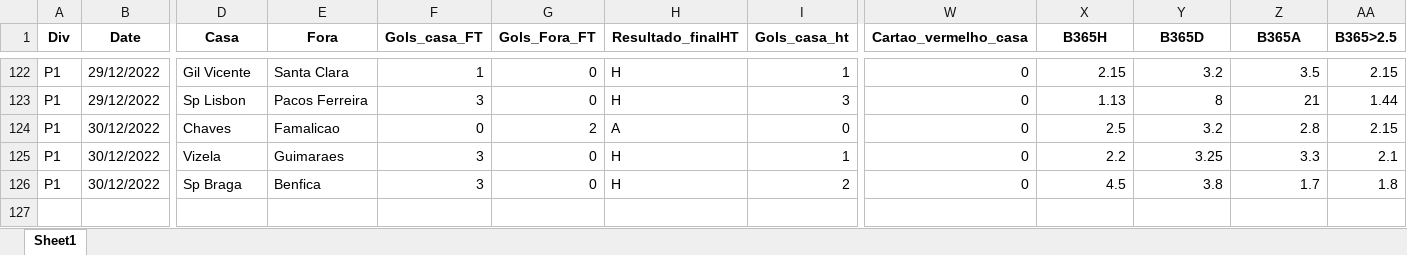
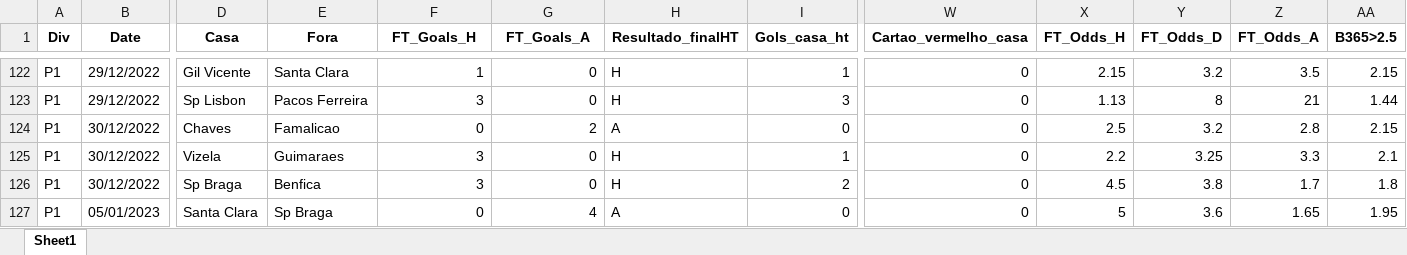
Before and after one commit to bola1318/base_de_dados, an Excel workbook: Basededados/PORTUGAL_S1.xlsx, sheet Sheet1, drawn as a sheet; only a part is shown, gaps mark what is left out; values as stored, in another font and other column widths than the file's, no borders; rows hold the shown columns only; the diff names each change by its address in the sheet, - before the commit and + after, or states it on an @@ line.

```diff
--- a/Basededados/PORTUGAL_S1.xlsx (sheet Sheet1)
+++ b/Basededados/PORTUGAL_S1.xlsx (sheet Sheet1)
-F1: Gols_casa_FT
+F1: FT_Goals_H
-G1: Gols_Fora_FT
+G1: FT_Goals_A
-X1: B365H
+X1: FT_Odds_H
-Y1: B365D
+Y1: FT_Odds_D
-Z1: B365A
+Z1: FT_Odds_A
+row 127: P1 | 05/01/2023 | Santa Clara | Sp Braga | 0 | 4 | A | 0 | 0 | 5 | 3.6 | 1.65 | 1.95
```
Also changed, not shown: Basededados/ENGLAND_S1_S2.xlsx, Basededados/FRANCE_S1_S2.xlsx, 8 other files.
